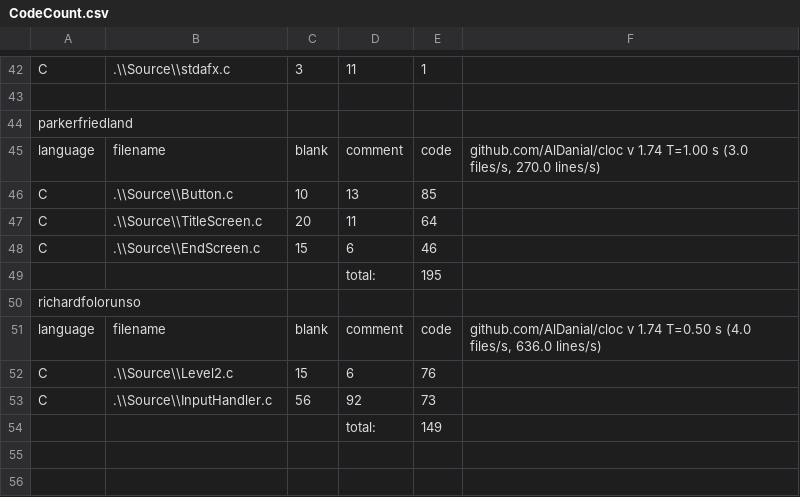
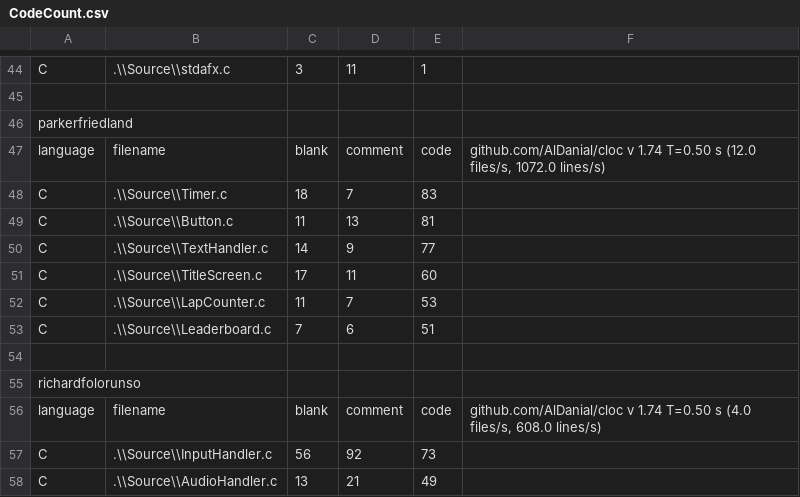
Before and after one commit to Saftur/digipengs, a CSV file: CodeCount.csv, drawn as a sheet; only a part is shown, gaps mark what is left out; the diff covers the shown part only.

```diff
--- a/CodeCount.csv
+++ b/CodeCount.csv
@@ -45,5 +47,8 @@ parkerfriedland,,,,,
-language,filename,blank,comment,code,"github.com/AlDanial/cloc v 1.74  T=1.00 s (3.0 files/s, 270.0 lines/s)"
-C,.\\Source\\Button.c,10,13,85,
-C,.\\Source\\TitleScreen.c,20,11,64,
-C,.\\Source\\EndScreen.c,15,6,46,
-,,,total:,195,
+language,filename,blank,comment,code,"github.com/AlDanial/cloc v 1.74  T=0.50 s (12.0 files/s, 1072.0 lines/s)"
+C,.\\Source\\Timer.c,18,7,83
+C,.\\Source\\Button.c,11,13,81
+C,.\\Source\\TextHandler.c,14,9,77
+C,.\\Source\\TitleScreen.c,17,11,60
+C,.\\Source\\LapCounter.c,11,7,53
+C,.\\Source\\Leaderboard.c,7,6,51
+
@@ -51,2 +56 @@ richardfolorunso,,,,,
-language,filename,blank,comment,code,"github.com/AlDanial/cloc v 1.74  T=0.50 s (4.0 files/s, 636.0 lines/s)"
-C,.\\Source\\Level2.c,15,6,76,
+language,filename,blank,comment,code,"github.com/AlDanial/cloc v 1.74  T=0.50 s (4.0 files/s, 608.0 lines/s)"
@@ -54 +58 @@ C,.\\Source\\InputHandler.c,56,92,73,
-,,,total:,149,
+C,.\\Source\\AudioHandler.c,13,21,49
```
Also changed, not shown: 8 added rows, 6 removed rows, 2 moved rows and 34 edited cells elsewhere in this file, 14 other files.
